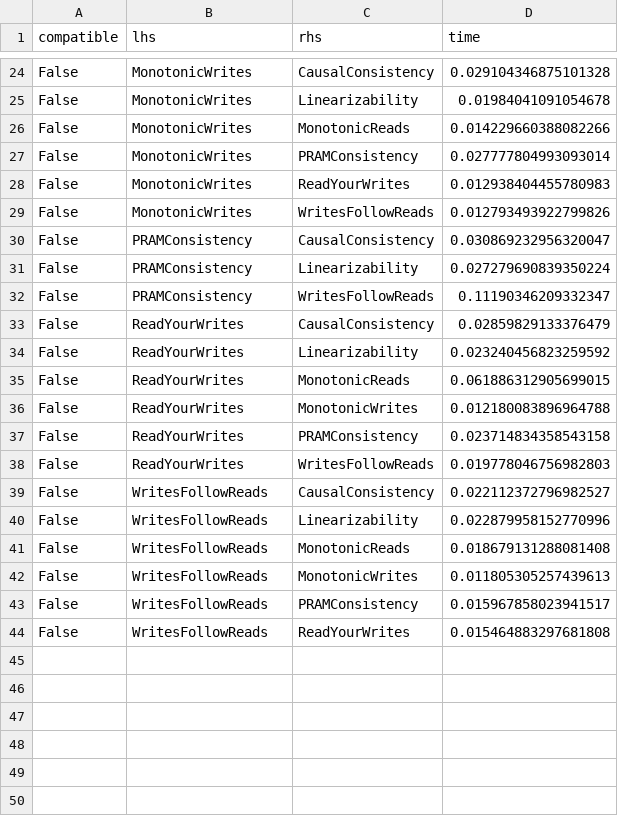
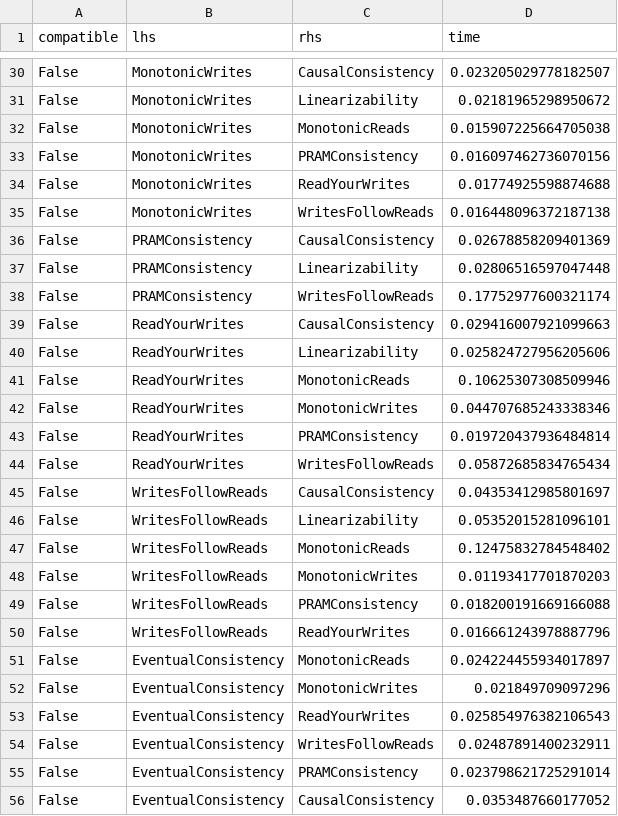
Before and after one commit to stepbrobd/consistency-z3, a CSV file: scripts/compatibility_timing_results.csv, drawn as a sheet; only a part is shown, gaps mark what is left out; addresses are those after the commit; the diff covers the shown part only; the diff names each change by its address in the sheet, - before the commit and + after, or states it on an @@ line.

```diff
--- a/scripts/compatibility_timing_results.csv
+++ b/scripts/compatibility_timing_results.csv
-D30 (time): 0.029104346875101328
+D30 (time): 0.023205029778182507
-D31 (time): 0.01984041091054678
+D31 (time): 0.02181965298950672
-D32 (time): 0.014229660388082266
+D32 (time): 0.015907225664705038
-D33 (time): 0.027777804993093014
+D33 (time): 0.016097462736070156
-D34 (time): 0.012938404455780983
+D34 (time): 0.01774925598874688
-D35 (time): 0.012793493922799826
+D35 (time): 0.016448096372187138
-D36 (time): 0.030869232956320047
+D36 (time): 0.02678858209401369
-D37 (time): 0.027279690839350224
+D37 (time): 0.02806516597047448
-D38 (time): 0.11190346209332347
+D38 (time): 0.17752977600321174
-D39 (time): 0.02859829133376479
+D39 (time): 0.029416007921099663
-D40 (time): 0.023240456823259592
+D40 (time): 0.025824727956205606
-D41 (time): 0.061886312905699015
+D41 (time): 0.10625307308509946
-D42 (time): 0.012180083896964788
+D42 (time): 0.044707685243338346
-D43 (time): 0.023714834358543158
+D43 (time): 0.019720437936484814
-D44 (time): 0.019778046756982803
+D44 (time): 0.05872685834765434
-D45 (time): 0.022112372796982527
+D45 (time): 0.04353412985801697
-D46 (time): 0.022879958152770996
+D46 (time): 0.05352015281096101
-D47 (time): 0.018679131288081408
+D47 (time): 0.12475832784548402
-D48 (time): 0.011805305257439613
+D48 (time): 0.01193417701870203
-D49 (time): 0.015967858023941517
+D49 (time): 0.018200191669166088
-D50 (time): 0.015464883297681808
+D50 (time): 0.016661243978887796
+row 51: False | EventualConsistency | MonotonicReads | 0.024224455934017897
+row 52: False | EventualConsistency | MonotonicWrites | 0.021849709097296
+row 53: False | EventualConsistency | ReadYourWrites | 0.025854976382106543
+row 54: False | EventualConsistency | WritesFollowReads | 0.02487891400232911
+row 55: False | EventualConsistency | PRAMConsistency | 0.023798621725291014
+row 56: False | EventualConsistency | CausalConsistency | 0.0353487660177052
```
Also changed, not shown: 7 added rows and 22 edited cells elsewhere in this file, 2 other files.
